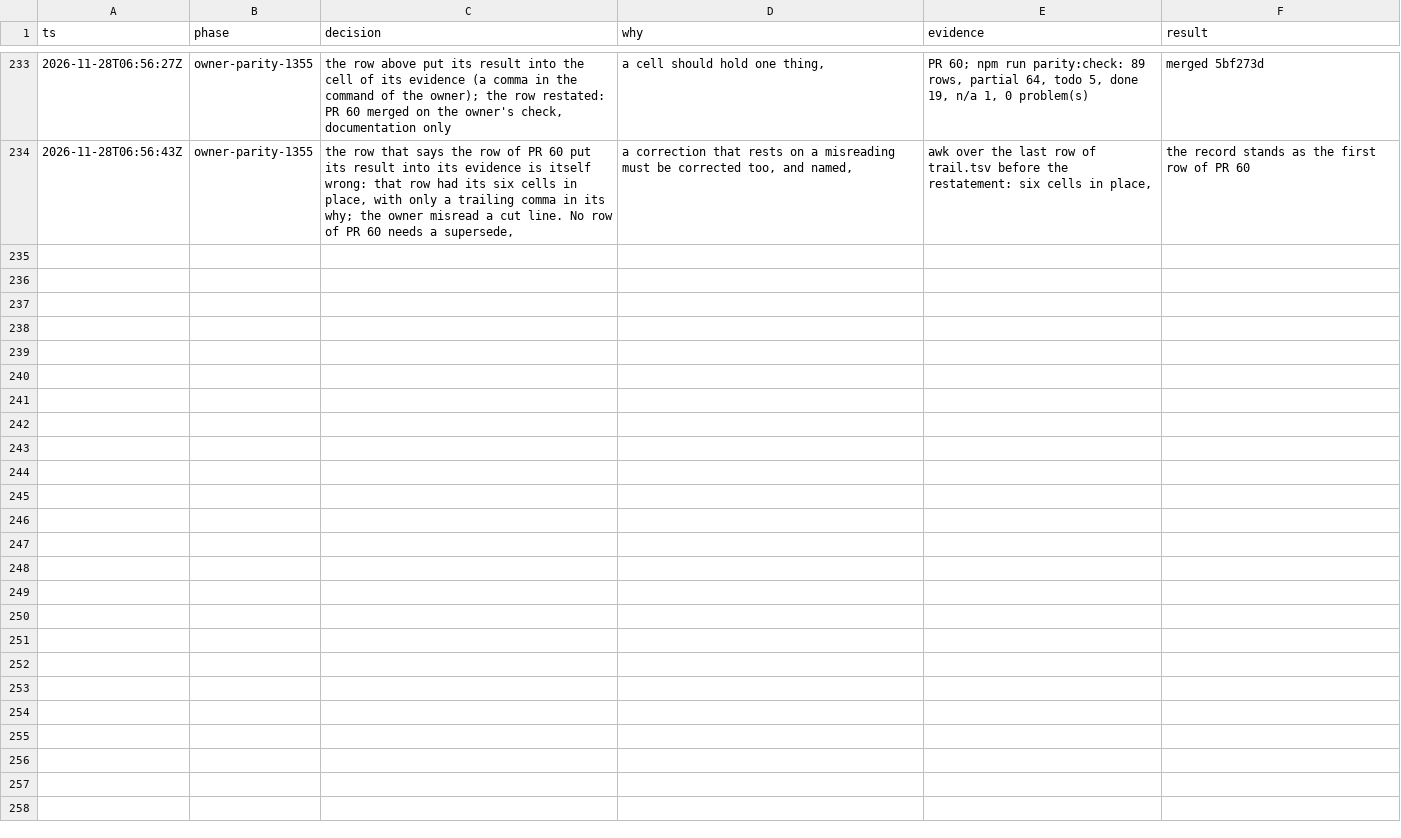
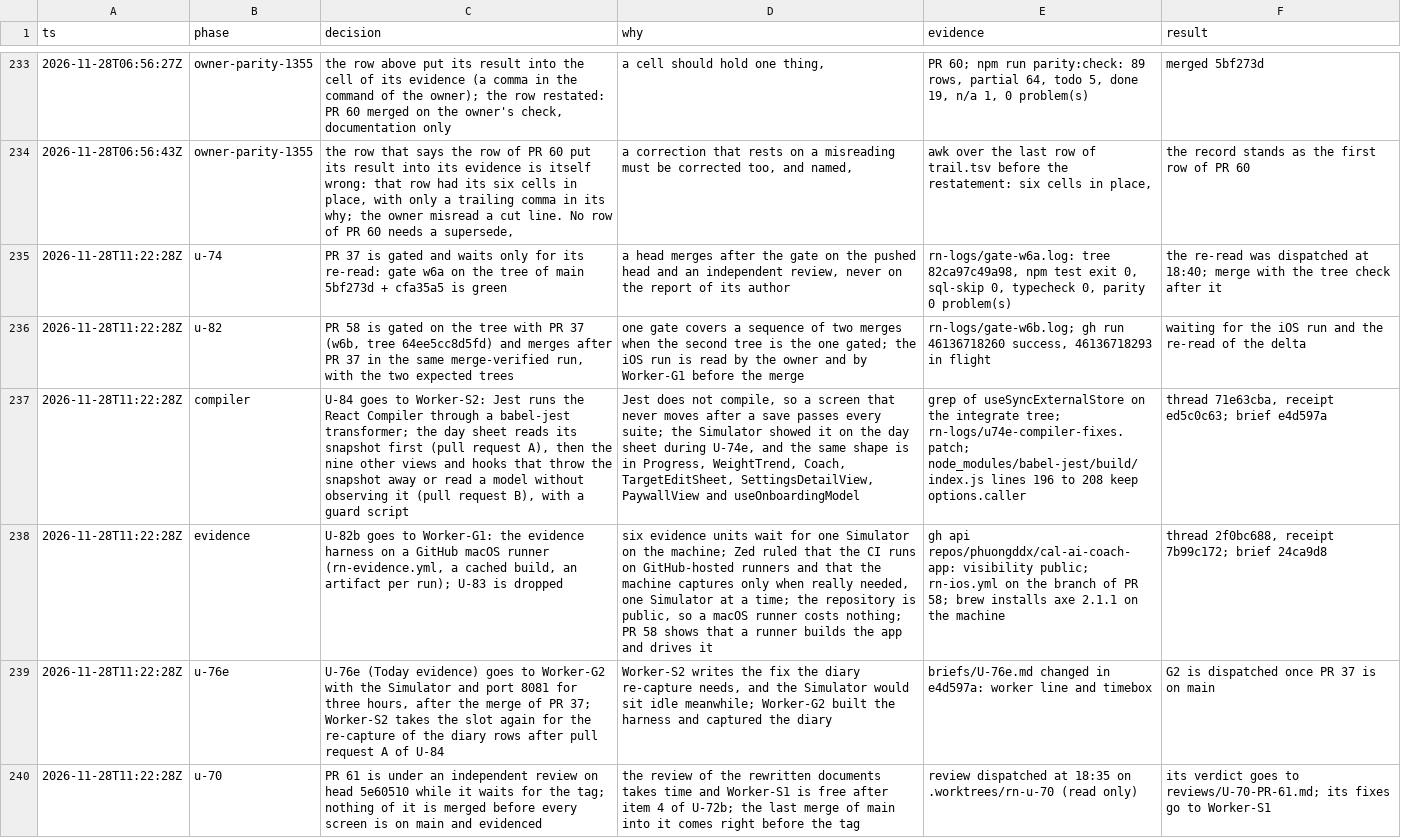
Before and after one commit to phuongddx/cal-ai-coach-app, a TSV file: docs/rn-migration/trail.tsv, drawn as a sheet; only a part is shown, gaps mark what is left out; the diff names each change by its address in the sheet, - before the commit and + after, or states it on an @@ line.

Commit message:
docs(rn): drain w6: PR 37 and PR 58 gated, U-84 and U-82b dispatched, U-76e to Worker-G2, U-83 dropped

```diff
--- a/docs/rn-migration/trail.tsv
+++ b/docs/rn-migration/trail.tsv
+row 235: 2026-11-28T11:22:28Z | u-74 | PR 37 is gated and waits only for its re-read: gate w6a on the tree of main 5bf273d + cfa35a5 is green | a head merges after the gate on the pushed head and an independent review, never on the report of its author | rn-logs/gate-w6a.log: tree 82ca97c49a98, npm test exit 0, sql-skip 0, typecheck 0, parity 0 problem(s) | the re-read was dispatched at 18:40; merge with the tree check after it
+row 236: 2026-11-28T11:22:28Z | u-82 | PR 58 is gated on the tree with PR 37 (w6b, tree 64ee5cc8d5fd) and merges after PR 37 in the same merge-verified run, with the two expected trees | one gate covers a sequence of two merges when the second tree is the one gated; the iOS run is read by the owner and by Worker-G1 before the merge | rn-logs/gate-w6b.log; gh run 46136718260 success, 46136718293 in flight | waiting for the iOS run and the re-read of the delta
+row 237: 2026-11-28T11:22:28Z | compiler | U-84 goes to Worker-S2: Jest runs the React Compiler through a babel-jest transformer; the day sheet reads its snapshot first (pull request A), then the nine other views and hooks that throw the snapshot away or read a model without observing it (pull request B), with a guard script | Jest does not compile, so a screen that never moves after a save passes every suite; the Simulator showed it on the day sheet during U-74e, and the same shape is in Progress, WeightTrend, Coach, TargetEditSheet, SettingsDetailView, PaywallView and useOnboardingModel | grep of useSyncExternalStore on the integrate tree; rn-logs/u74e-compiler-fixes.patch; node_modules/babel-jest/build/index.js lines 196 to 208 keep options.caller | thread 71e63cba, receipt ed5c0c63; brief e4d597a
+row 238: 2026-11-28T11:22:28Z | evidence | U-82b goes to Worker-G1: the evidence harness on a GitHub macOS runner (rn-evidence.yml, a cached build, an artifact per run); U-83 is dropped | six evidence units wait for one Simulator on the machine; Zed ruled that the CI runs on GitHub-hosted runners and that the machine captures only when really needed, one Simulator at a time; the repository is public, so a macOS runner costs nothing; PR 58 shows that a runner builds the app and drives it | gh api repos/phuongddx/cal-ai-coach-app: visibility public; rn-ios.yml on the branch of PR 58; brew installs axe 2.1.1 on the machine | thread 2f0bc688, receipt 7b99c172; brief 24ca9d8
+row 239: 2026-11-28T11:22:28Z | u-76e | U-76e (Today evidence) goes to Worker-G2 with the Simulator and port 8081 for three hours, after the merge of PR 37; Worker-S2 takes the slot again for the re-capture of the diary rows after pull request A of U-84 | Worker-S2 writes the fix the diary re-capture needs, and the Simulator would sit idle meanwhile; Worker-G2 built the harness and captured the diary | briefs/U-76e.md changed in e4d597a: worker line and timebox | G2 is dispatched once PR 37 is on main
+row 240: 2026-11-28T11:22:28Z | u-70 | PR 61 is under an independent review on head 5e60510 while it waits for the tag; nothing of it is merged before every screen is on main and evidenced | the review of the rewritten documents takes time and Worker-S1 is free after item 4 of U-72b; the last merge of main into it comes right before the tag | review dispatched at 18:35 on .worktrees/rn-u-70 (read only) | its verdict goes to reviews/U-70-PR-61.md; its fixes go to Worker-S1
```
Also changed, not shown: docs/rn-migration/ledger.tsv.
